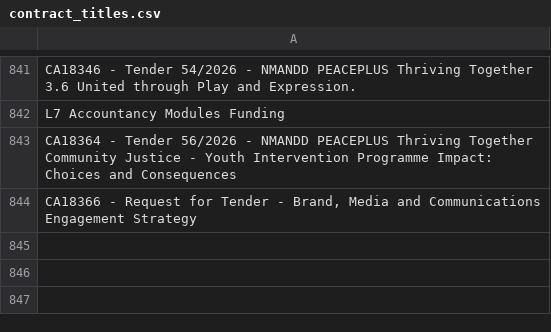
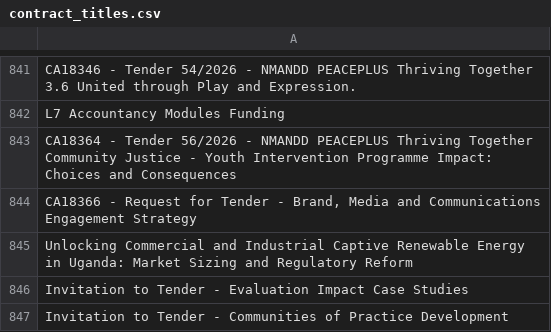
Before and after one commit to LSE-consulting/Notion, a CSV file: Sources/UK Contracts/contract_titles.csv, drawn as a sheet; only a part is shown, gaps mark what is left out.

```diff
--- a/Sources/UK Contracts/contract_titles.csv
+++ b/Sources/UK Contracts/contract_titles.csv
@@ -844 +844,4 @@ CA18364 - Tender 56/2026 - NMANDD PEACEPLUS Thriving Together Community Justice
 "CA18366 - Request for Tender - Brand, Media and Communications Engagement Strategy"
+Unlocking Commercial and Industrial Captive Renewable Energy in Uganda: Market Sizing and Regulatory Reform
+Invitation to Tender - Evaluation Impact Case Studies
+Invitation to Tender - Communities of Practice Development
```
Also changed, not shown: Sources/EU Commission/eu_commission_contract_titles.csv, Sources/EU Contracts/EU_contract_titles.csv, 12 other files.
